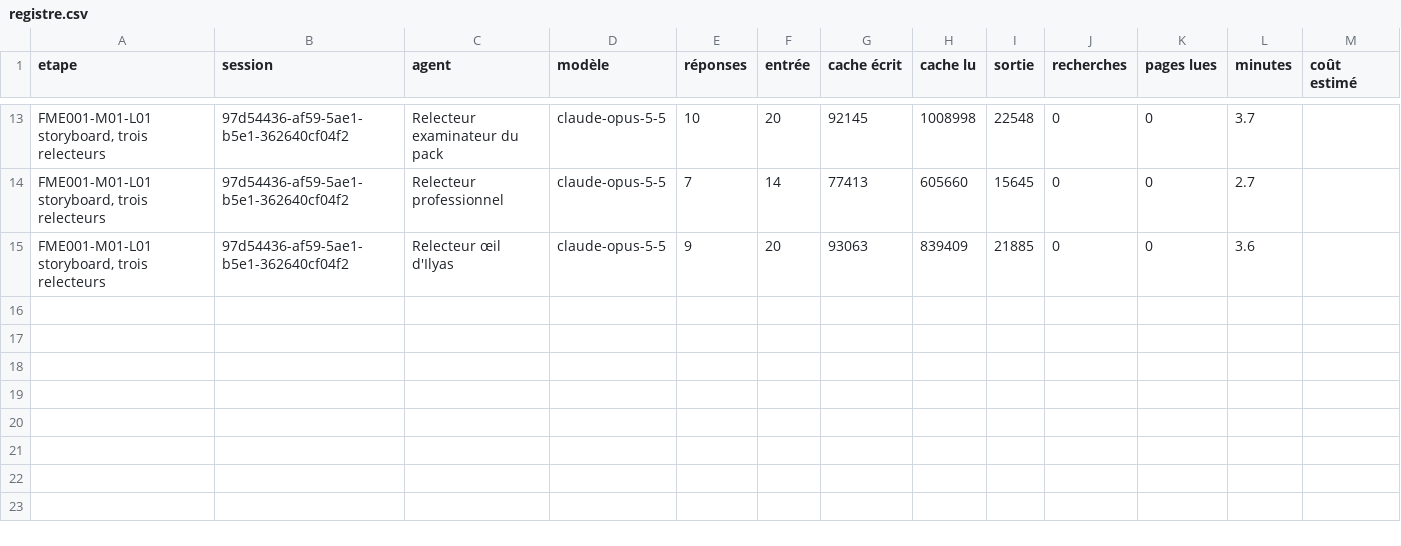
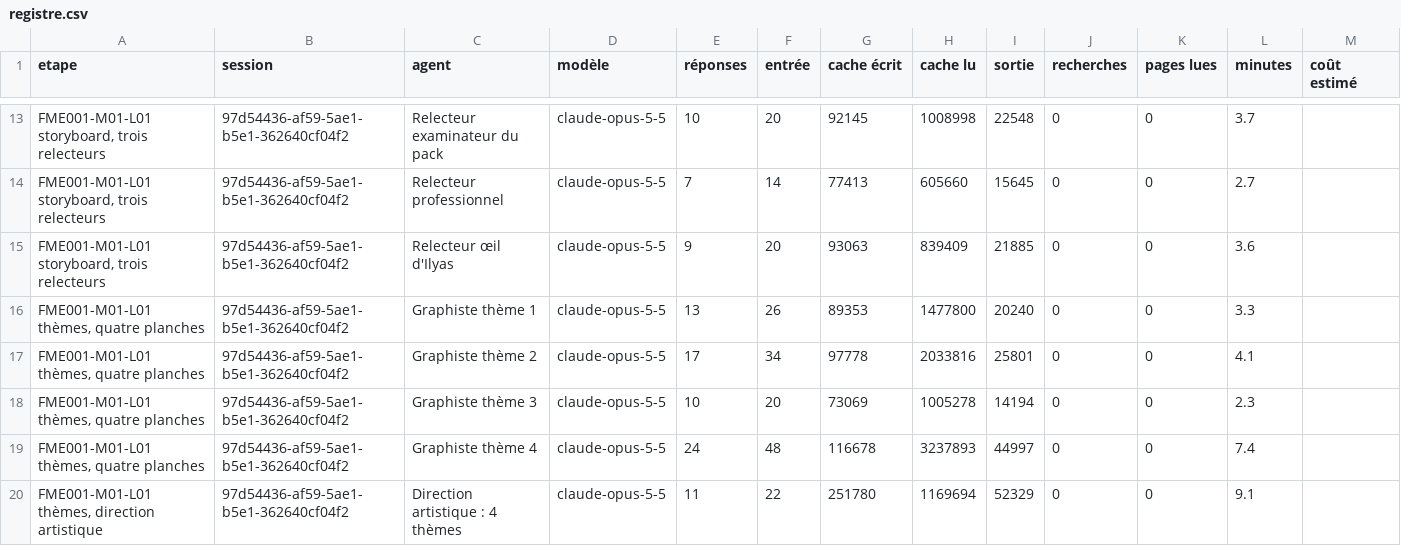
Before and after one commit to BimaccessAcademyinc/Bimaccess-FME, a CSV file: harnais/mesures/registre.csv, drawn as a sheet; only a part is shown, gaps mark what is left out; the diff names each change by its address in the sheet, - before the commit and + after, or states it on an @@ line.

```diff
--- a/harnais/mesures/registre.csv
+++ b/harnais/mesures/registre.csv
+row 16: FME001-M01-L01 thèmes, quatre planches | 97d54436-af59-5ae1-b5e1-362640cf04f2 | Graphiste thème 1 | claude-opus-5-5 | 13 | 26 | 89353 | 1477800 | 20240 | 0 | 0 | 3.3
+row 17: FME001-M01-L01 thèmes, quatre planches | 97d54436-af59-5ae1-b5e1-362640cf04f2 | Graphiste thème 2 | claude-opus-5-5 | 17 | 34 | 97778 | 2033816 | 25801 | 0 | 0 | 4.1
+row 18: FME001-M01-L01 thèmes, quatre planches | 97d54436-af59-5ae1-b5e1-362640cf04f2 | Graphiste thème 3 | claude-opus-5-5 | 10 | 20 | 73069 | 1005278 | 14194 | 0 | 0 | 2.3
+row 19: FME001-M01-L01 thèmes, quatre planches | 97d54436-af59-5ae1-b5e1-362640cf04f2 | Graphiste thème 4 | claude-opus-5-5 | 24 | 48 | 116678 | 3237893 | 44997 | 0 | 0 | 7.4
+row 20: FME001-M01-L01 thèmes, direction artistique | 97d54436-af59-5ae1-b5e1-362640cf04f2 | Direction artistique : 4 thèmes | claude-opus-5-5 | 11 | 22 | 251780 | 1169694 | 52329 | 0 | 0 | 9.1
```
